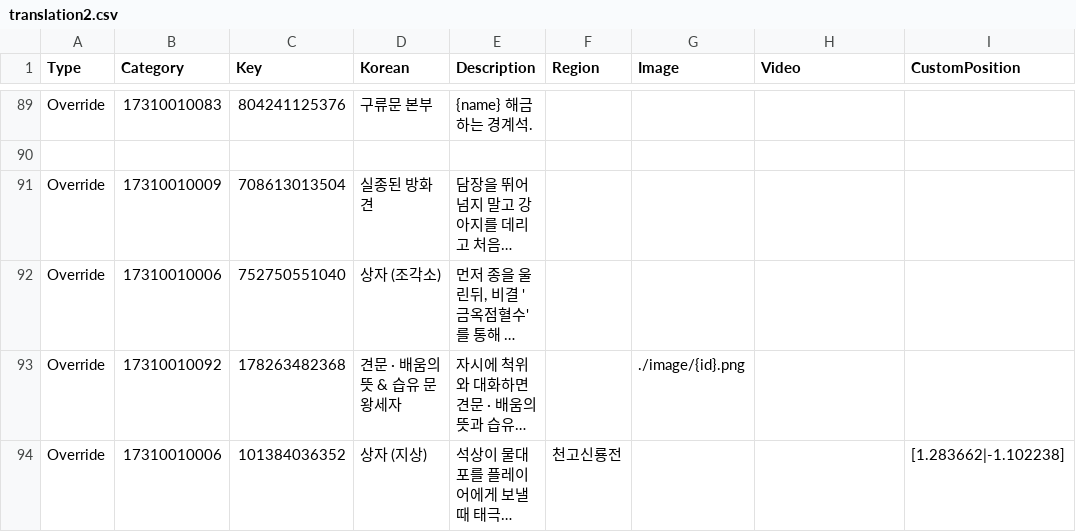
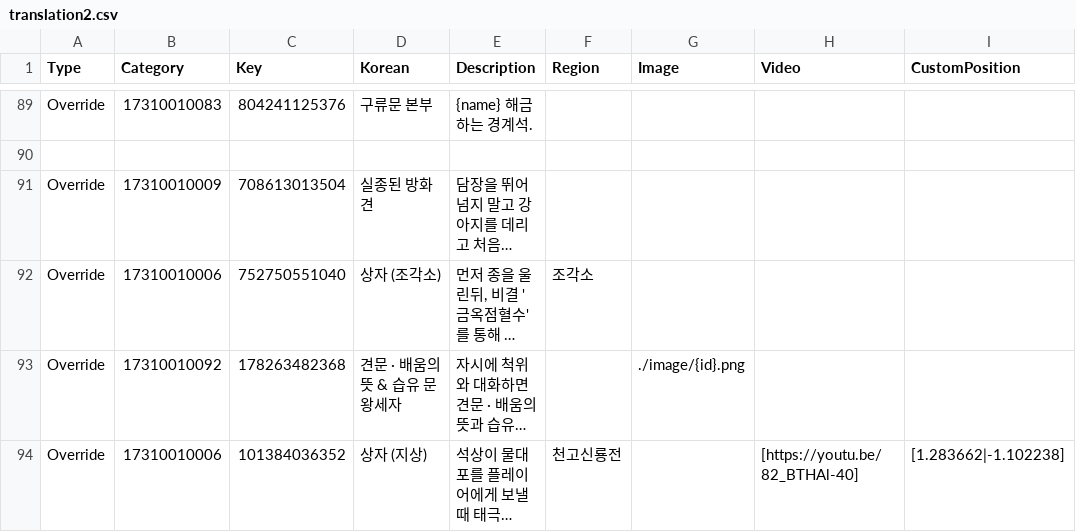
Before and after one commit to yhellos3327-eng/wwmkoreamap, a CSV file: translation2.csv, drawn as a sheet; only a part is shown, gaps mark what is left out; long unchanged cells end in …; the diff names each change by its address in the sheet, - before the commit and + after, or states it on an @@ line.

Commit message:
동영상 추가 101384036352

```diff
--- a/translation2.csv
+++ b/translation2.csv
-F92 (Region): (empty)
+F92 (Region): 조각소
-H94 (Video): (empty)
+H94 (Video): [https://youtu.be/82_BTHAl-40]
```
